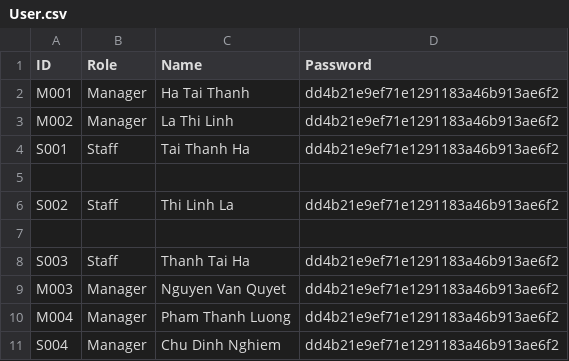
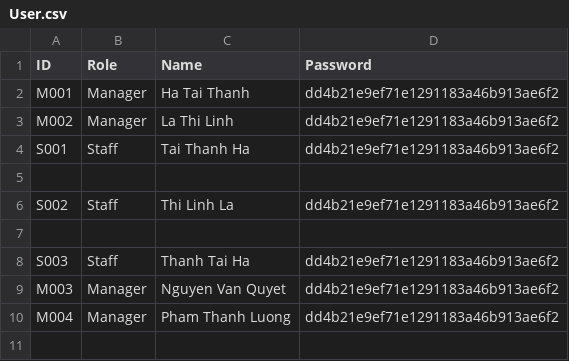
Before and after one commit to HTT5104/oop_n14_qlxnc, a CSV file: Quan_ly_Xuat_Nhap_canh/User.csv, drawn as a sheet; the diff names each change by its address in the sheet, - before the commit and + after, or states it on an @@ line.

```diff
--- a/Quan_ly_Xuat_Nhap_canh/User.csv
+++ b/Quan_ly_Xuat_Nhap_canh/User.csv
-row 11: S004 | Manager | Chu Dinh Nghiem | dd4b21e9ef71e1291183a46b913ae6f2
```
Also changed, not shown: Quan_ly_Xuat_Nhap_canh/record.csv, 13 other files.
